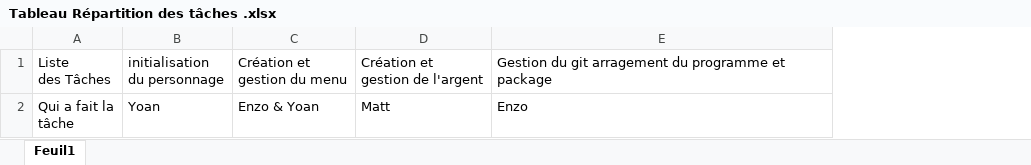
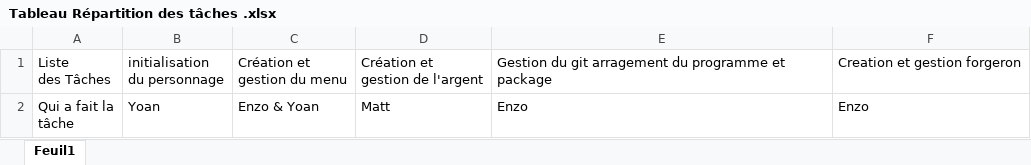
Before and after one commit to MattCrayston24/Crayston-Viollet-Rossi-red, an Excel workbook: Docs/Tableau Répartition des tâches .xlsx, sheet Feuil1, drawn as a sheet; values as stored, in another font and other column widths than the file's, no borders; the diff names each change by its address in the sheet, - before the commit and + after, or states it on an @@ line.

Commit message:
update tableau de tache

```diff
--- a/Docs/Tableau Répartition des tâches .xlsx (sheet Feuil1)
+++ b/Docs/Tableau Répartition des tâches .xlsx (sheet Feuil1)
+column F, rows 1-2: Creation et gestion forgeron | Enzo
```
Also changed, not shown: 1 other file.
